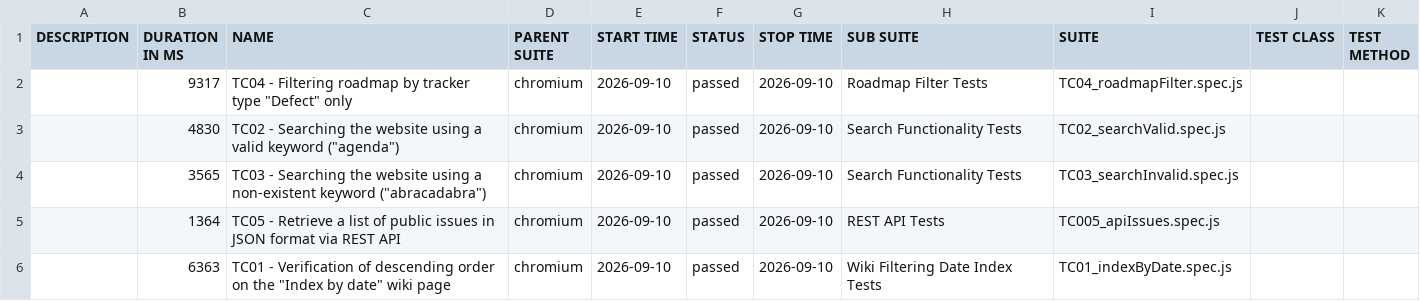
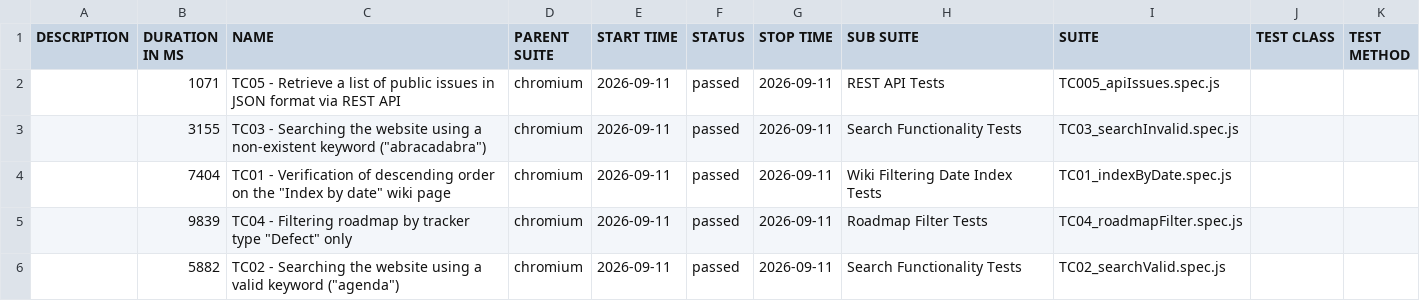
Before and after one commit to VoloshynVolodymyr/redmine-playwright-tests, a CSV file: data/suites.csv, drawn as a sheet.

```diff
--- a/data/suites.csv
+++ b/data/suites.csv
@@ -1,6 +1,6 @@
 "DESCRIPTION","DURATION IN MS","NAME","PARENT SUITE","START TIME","STATUS","STOP TIME","SUB SUITE","SUITE","TEST CLASS","TEST METHOD"
-"","9317","TC04 - Filtering roadmap by tracker type ""Defect"" only","chromium","2026-09-10","passed","2026-09-10","Roadmap Filter Tests","TC04_roadmapFilter.spec.js","",""
-"","4830","TC02 - Searching the website using a valid keyword (""agenda"")","chromium","2026-09-10","passed","2026-09-10","Search Functionality Tests","TC02_searchValid.spec.js","",""
-"","3565","TC03 - Searching the website using a non-existent keyword (""abracadabra"")","chromium","2026-09-10","passed","2026-09-10","Search Functionality Tests","TC03_searchInvalid.spec.js","",""
-"","1364","TC05 - Retrieve a list of public issues in JSON format via REST API","chromium","2026-09-10","passed","2026-09-10","REST API Tests","TC005_apiIssues.spec.js","",""
-"","6363","TC01 - Verification of descending order on the ""Index by date"" wiki page","chromium","2026-09-10","passed","2026-09-10","Wiki Filtering Date Index Tests","TC01_indexByDate.spec.js","",""
+"","1071","TC05 - Retrieve a list of public issues in JSON format via REST API","chromium","2026-09-11","passed","2026-09-11","REST API Tests","TC005_apiIssues.spec.js","",""
+"","3155","TC03 - Searching the website using a non-existent keyword (""abracadabra"")","chromium","2026-09-11","passed","2026-09-11","Search Functionality Tests","TC03_searchInvalid.spec.js","",""
+"","7404","TC01 - Verification of descending order on the ""Index by date"" wiki page","chromium","2026-09-11","passed","2026-09-11","Wiki Filtering Date Index Tests","TC01_indexByDate.spec.js","",""
+"","9839","TC04 - Filtering roadmap by tracker type ""Defect"" only","chromium","2026-09-11","passed","2026-09-11","Roadmap Filter Tests","TC04_roadmapFilter.spec.js","",""
+"","5882","TC02 - Searching the website using a valid keyword (""agenda"")","chromium","2026-09-11","passed","2026-09-11","Search Functionality Tests","TC02_searchValid.spec.js","",""
```
Also changed, not shown: 25 other files.
